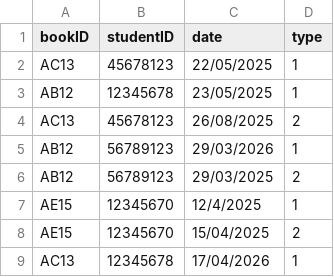
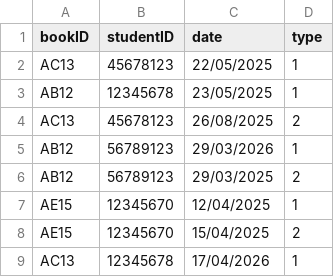
Before and after one commit to methasha20250805/LibrarySystem.py, a CSV file: transactions.csv, drawn as a sheet.

Commit message:
testing

```diff
--- a/transactions.csv
+++ b/transactions.csv
@@ -6,3 +6,3 @@ AB12,56789123,29/03/2026,1
 AB12,56789123,29/03/2025,2
-AE15,12345670,12/4/2025,1
+AE15,12345670,12/04/2025,1
 AE15,12345670,15/04/2025,2
```
